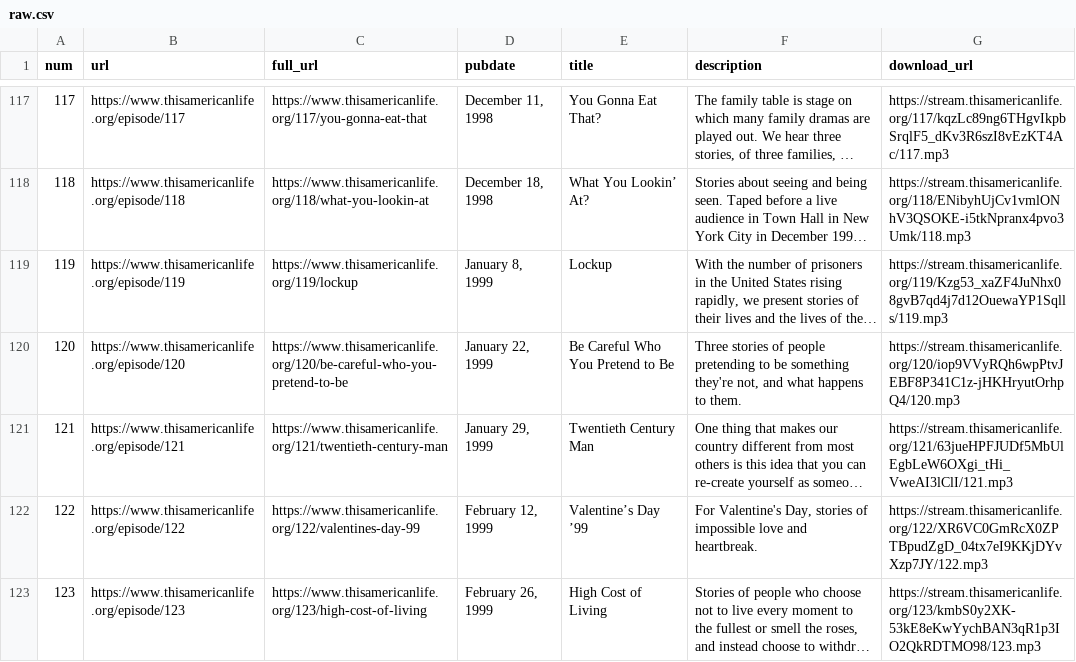
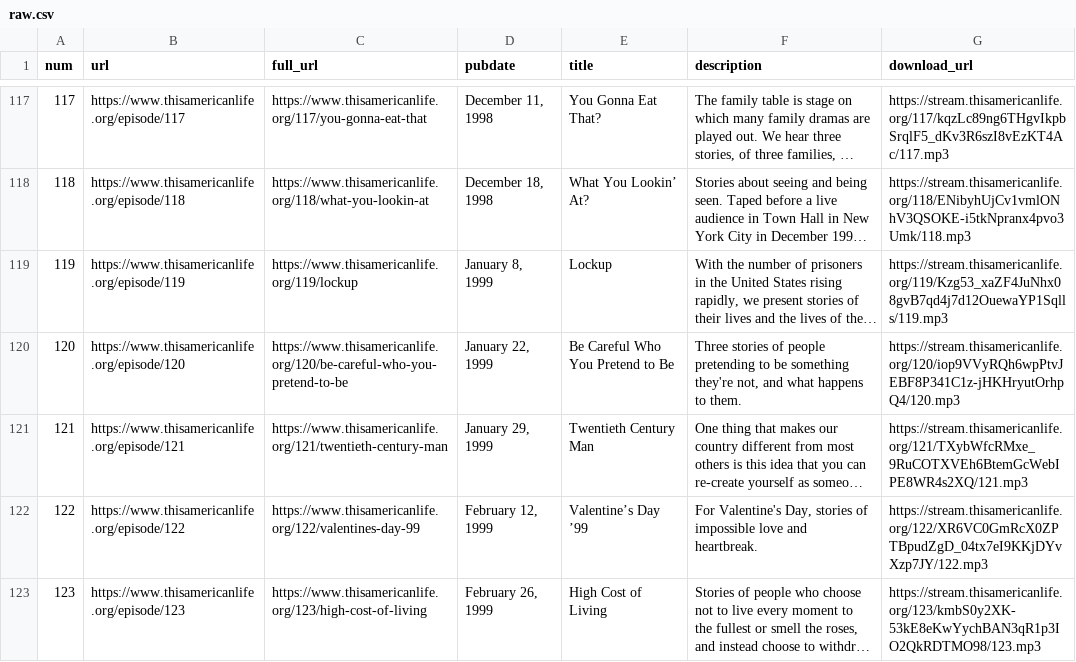
Before and after one commit to dcadata/this-american-life-archive, a CSV file: data/raw.csv, drawn as a sheet; only a part is shown, gaps mark what is left out; long unchanged cells end in …; the diff covers the shown part only; the diff names each change by its address in the sheet, - before the commit and + after, or states it on an @@ line.

```diff
--- a/data/raw.csv
+++ b/data/raw.csv
-G121 (download_url): https://stream.thisamericanlife.org/121/63jueHPFJUDf5MbUlEgbLeW6OXgi_tHi_VweAI3lClI/121.mp3
+G121 (download_url): https://stream.thisamericanlife.org/121/TXybWfcRMxe_9RuCOTXVEh6BtemGcWebIPE8WR4s2XQ/121.mp3
```
Also changed, not shown: 7 added rows, 4 moved rows and 6 edited cells elsewhere in this file, data/transformed.csv, 1 other file.
